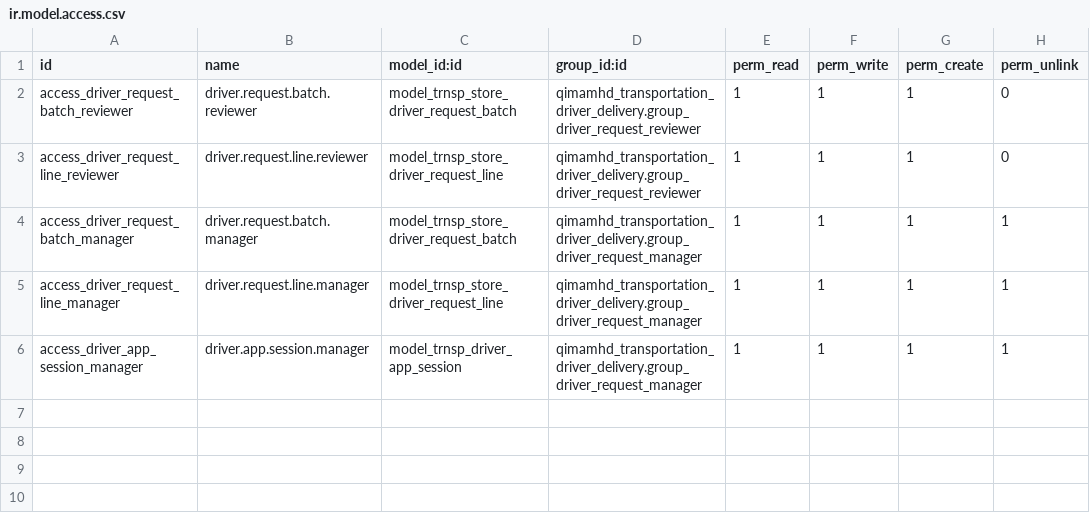
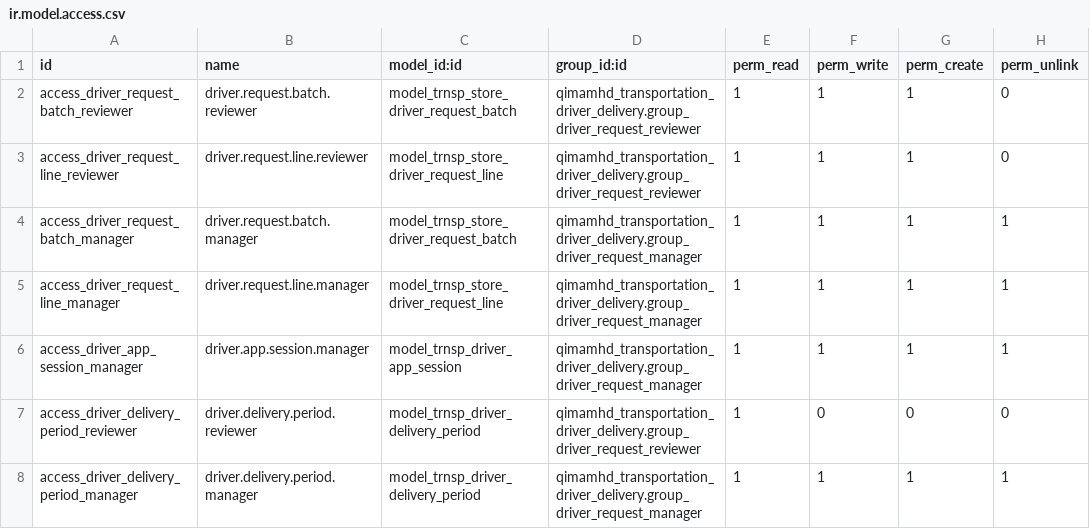
Before and after one commit to qimamhd/qimamhd_transportation_driver_delivery, a CSV file: security/ir.model.access.csv, drawn as a sheet; the diff names each change by its address in the sheet, - before the commit and + after, or states it on an @@ line.

```diff
--- a/security/ir.model.access.csv
+++ b/security/ir.model.access.csv
+row 7: access_driver_delivery_period_reviewer | driver.delivery.period.reviewer | model_trnsp_driver_delivery_period | qimamhd_transportation_driver_delivery.group_driver_request_reviewer | 1 | 0 | 0 | 0
+row 8: access_driver_delivery_period_manager | driver.delivery.period.manager | model_trnsp_driver_delivery_period | qimamhd_transportation_driver_delivery.group_driver_request_manager | 1 | 1 | 1 | 1
```
Also changed, not shown: 7 other files.
